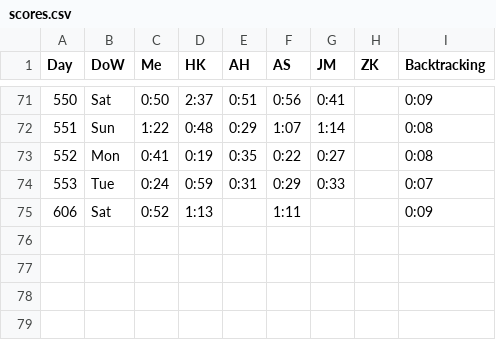
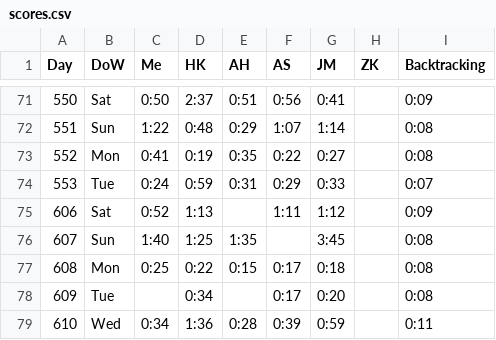
Before and after one commit to AadamHaq/Star-Battle-Solver, a CSV file: Queens/scores.csv, drawn as a sheet; only a part is shown, gaps mark what is left out.

```diff
--- a/Queens/scores.csv
+++ b/Queens/scores.csv
@@ -74,2 +74,6 @@ Day,DoW,Me,HK,AH,AS,JM,ZK,Backtracking
 553,Tue,0:24,0:59,0:31,0:29,0:33,,0:07
-606,Sat,0:52,1:13,,1:11,,,0:09
+606,Sat,0:52,1:13,,1:11,1:12,,0:09
+607,Sun,1:40,1:25,1:35,,3:45,,0:08
+608,Mon,0:25,0:22,0:15,0:17,0:18,,0:08
+609,Tue,,0:34,,0:17,0:20,,0:08
+610,Wed,0:34,1:36,0:28,0:39,0:59,,0:11
```
Also changed, not shown: 6 other files.
